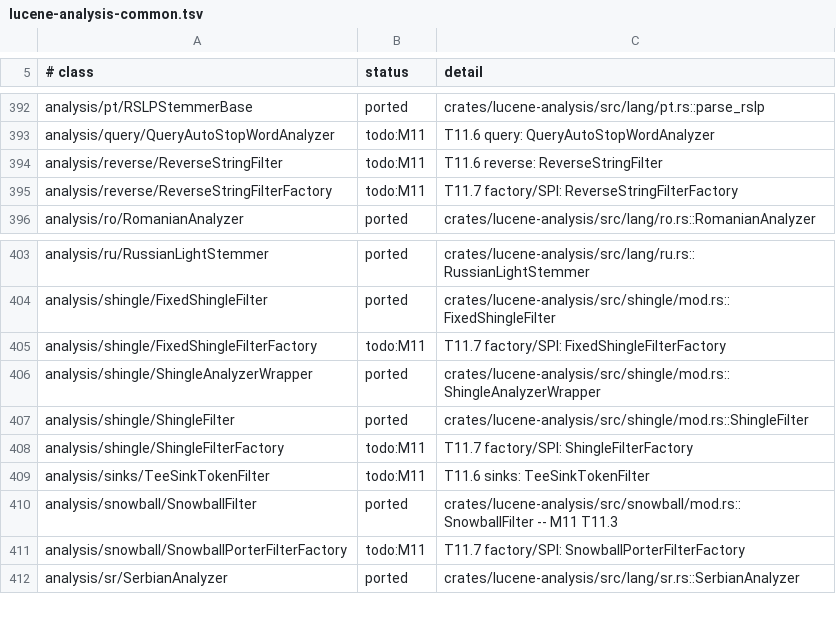
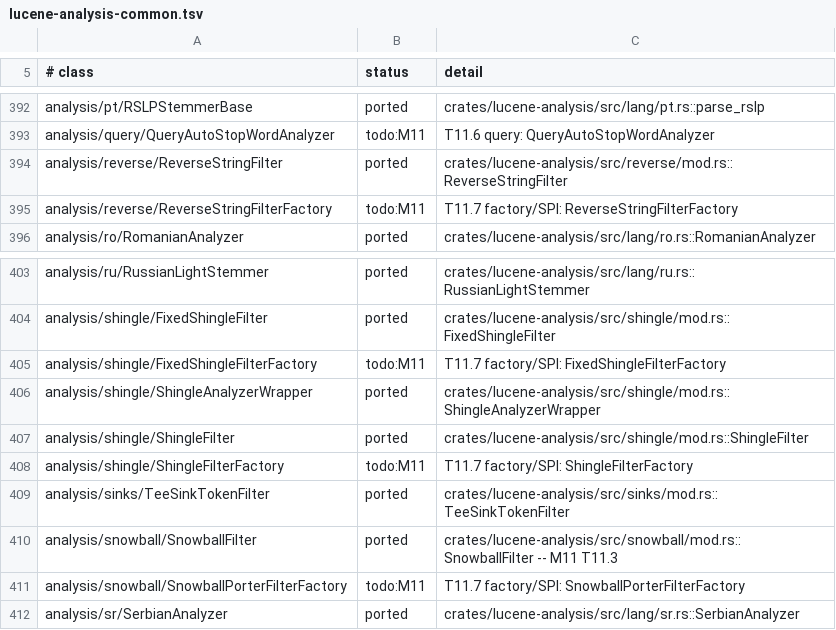
Before and after one commit to huyz0/lucene-rust, a TSV file: docs/inventory/lucene-analysis-common.tsv, drawn as a sheet; only a part is shown, gaps mark what is left out; the diff covers the shown part only.

```diff
--- a/docs/inventory/lucene-analysis-common.tsv
+++ b/docs/inventory/lucene-analysis-common.tsv
@@ -393,3 +393,3 @@ analysis/pt/RSLPStemmerBase	ported	crates/lucene-analysis/src/lang/pt.rs::parse_
 analysis/query/QueryAutoStopWordAnalyzer	todo:M11	T11.6 query: QueryAutoStopWordAnalyzer
-analysis/reverse/ReverseStringFilter	todo:M11	T11.6 reverse: ReverseStringFilter
+analysis/reverse/ReverseStringFilter	ported	crates/lucene-analysis/src/reverse/mod.rs::ReverseStringFilter
 analysis/reverse/ReverseStringFilterFactory	todo:M11	T11.7 factory/SPI: ReverseStringFilterFactory
@@ -408,3 +408,3 @@ analysis/shingle/ShingleFilter	ported	crates/lucene-analysis/src/shingle/mod.rs:
 analysis/shingle/ShingleFilterFactory	todo:M11	T11.7 factory/SPI: ShingleFilterFactory
-analysis/sinks/TeeSinkTokenFilter	todo:M11	T11.6 sinks: TeeSinkTokenFilter
+analysis/sinks/TeeSinkTokenFilter	ported	crates/lucene-analysis/src/sinks/mod.rs::TeeSinkTokenFilter
 analysis/snowball/SnowballFilter	ported	crates/lucene-analysis/src/snowball/mod.rs::SnowballFilter -- M11 T11.3
```
Also changed, not shown: 70 edited cells elsewhere in this file, 39 other files.
